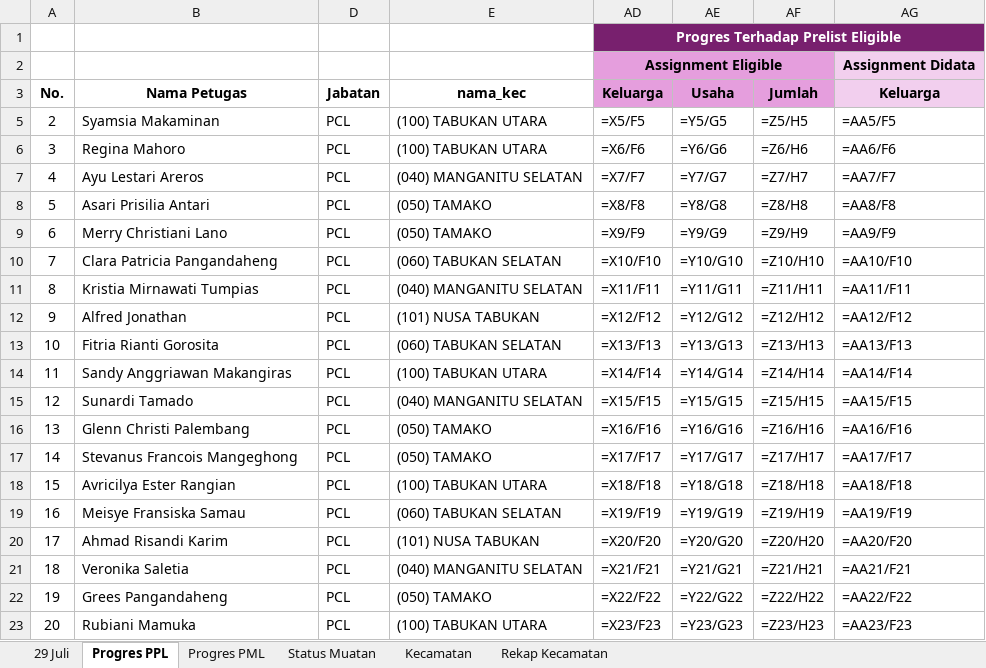
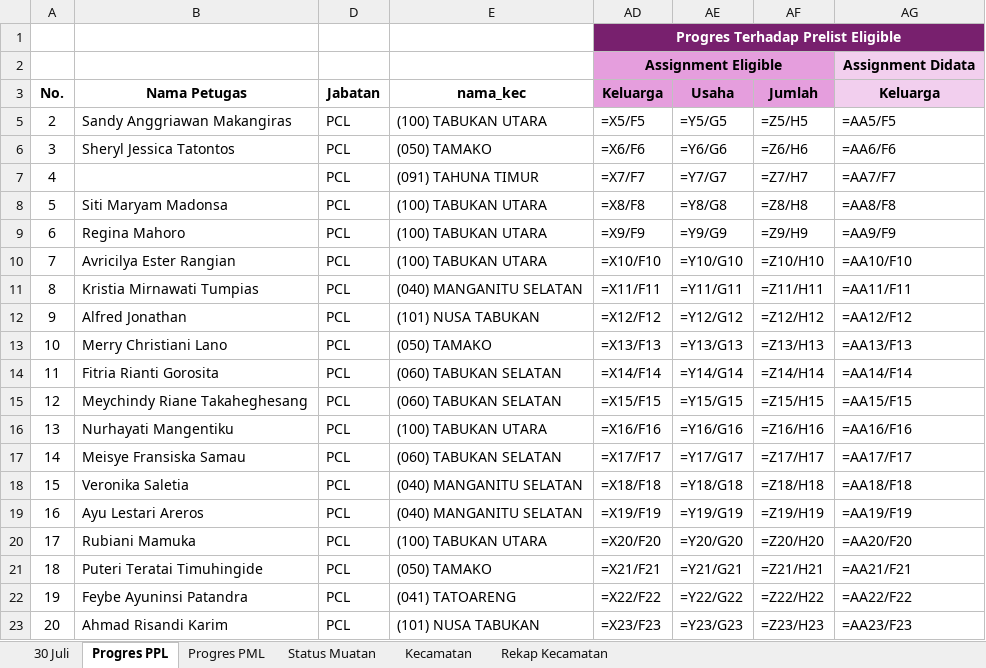
Before and after one commit to danimat15/fasih-sm-scrapper, an Excel workbook: dashboard/public/Monev_Pendataan_SE2026_Latest.xlsx, sheet Progres PPL, drawn as a sheet; only a part is shown; values as stored, in another font and other column widths than the file's, no borders; formulas without a stored value are shown as written; conditional formats not drawn; the diff covers the shown part only; the diff names each change by its address in the sheet, - before the commit and + after, or states it on an @@ line.

Commit message:
Update data: 30 Juli 2026 pukul 16.20 WITA

```diff
--- a/dashboard/public/Monev_Pendataan_SE2026_Latest.xlsx (sheet Progres PPL)
+++ b/dashboard/public/Monev_Pendataan_SE2026_Latest.xlsx (sheet Progres PPL)
-sheet tab: 29 Juli
+sheet tab: 30 Juli
-B5: Syamsia Makaminan
+B5: Sandy Anggriawan Makangiras
-B6: Regina Mahoro
+B6: Sheryl Jessica Tatontos
-E6: (100) TABUKAN UTARA
+E6: (050) TAMAKO
-B7: Ayu Lestari Areros
+B7: (empty)
-E7: (040) MANGANITU SELATAN
+E7: (091) TAHUNA TIMUR
-B8: Asari Prisilia Antari
+B8: Siti Maryam Madonsa
-E8:E9: (050) TAMAKO
+E8:E9: (100) TABUKAN UTARA
-B9: Merry Christiani Lano
+B9: Regina Mahoro
-B10: Clara Patricia Pangandaheng
+B10: Avricilya Ester Rangian
-E10: (060) TABUKAN SELATAN
+E10: (100) TABUKAN UTARA
-B13: Fitria Rianti Gorosita
+B13: Merry Christiani Lano
-E13: (060) TABUKAN SELATAN
+E13: (050) TAMAKO
-B14: Sandy Anggriawan Makangiras
+B14: Fitria Rianti Gorosita
-E14: (100) TABUKAN UTARA
+E14: (060) TABUKAN SELATAN
-B15: Sunardi Tamado
+B15: Meychindy Riane Takaheghesang
-E15: (040) MANGANITU SELATAN
+E15: (060) TABUKAN SELATAN
-B16: Glenn Christi Palembang
+B16: Nurhayati Mangentiku
-E16: (050) TAMAKO
+E16: (100) TABUKAN UTARA
-B17: Stevanus Francois Mangeghong
+B17: Meisye Fransiska Samau
-E17: (050) TAMAKO
+E17: (060) TABUKAN SELATAN
-B18: Avricilya Ester Rangian
+B18: Veronika Saletia
-E18: (100) TABUKAN UTARA
+E18: (040) MANGANITU SELATAN
-B19: Meisye Fransiska Samau
+B19: Ayu Lestari Areros
-E19: (060) TABUKAN SELATAN
+E19: (040) MANGANITU SELATAN
-B20: Ahmad Risandi Karim
+B20: Rubiani Mamuka
-E20: (101) NUSA TABUKAN
+E20: (100) TABUKAN UTARA
-B21: Veronika Saletia
+B21: Puteri Teratai Timuhingide
-E21: (040) MANGANITU SELATAN
+E21: (050) TAMAKO
-B22: Grees Pangandaheng
+B22: Feybe Ayuninsi Patandra
-E22: (050) TAMAKO
+E22: (041) TATOARENG
-B23: Rubiani Mamuka
+B23: Ahmad Risandi Karim
-E23: (100) TABUKAN UTARA
+E23: (101) NUSA TABUKAN
```
Also changed, not shown: 1 added row and 200 edited cells elsewhere in this sheet, sheet 30 Juli, sheet Status Muatan, sheet Kecamatan, sheet Progres PML, sheet Rekap Kecamatan, hidden cells, dashboard/public/Report_Dashboard_Evening.xlsx, dashboard/public/Report_Dashboard_Latest.xlsx, 32 other files.
